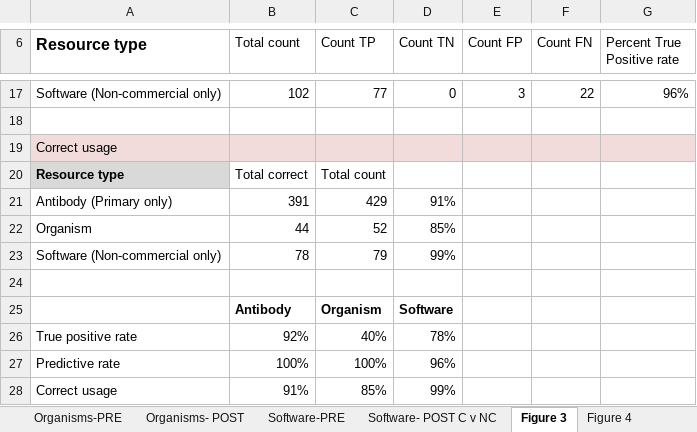
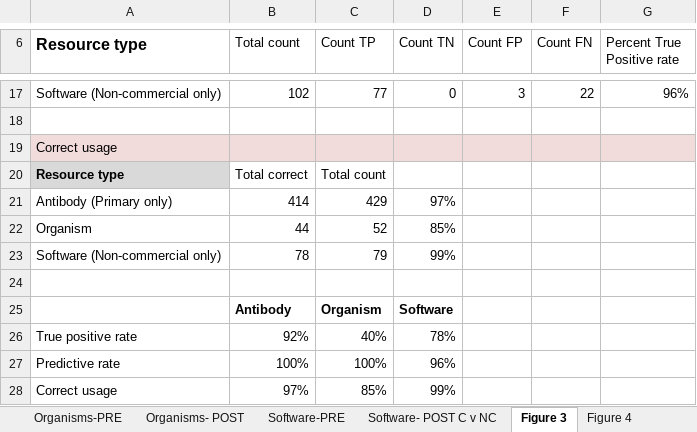
Before and after one commit to OHSU-Library/Resource-Identification-Initiative-Data, an Excel workbook: DataRe-Analysis/SummaryAnalysis_Dataset_v8.xlsx, sheet Figure 3, drawn as a sheet; only a part is shown, gaps mark what is left out; values as stored, in another font and other column widths than the file's, no borders; charts and pictures not drawn; the diff names each change by its address in the sheet, - before the commit and + after, or states it on an @@ line.

```diff
--- a/DataRe-Analysis/SummaryAnalysis_Dataset_v8.xlsx (sheet Figure 3)
+++ b/DataRe-Analysis/SummaryAnalysis_Dataset_v8.xlsx (sheet Figure 3)
-B21 (Total count): 391
+B21 (Total count): 414
-D21 (Count TN): 91%
+D21 (Count TN): 97%
-B28 (Total count): 91%
+B28 (Total count): 97%
```
Also changed, not shown: sheet Antibody-POST 1st vs 2nd Abs, sheet Correct usage, formulas that keep their value, charts or pictures, 1 other file.
